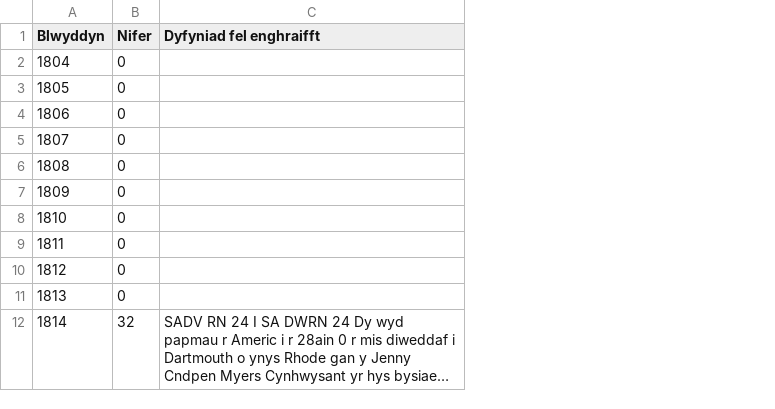
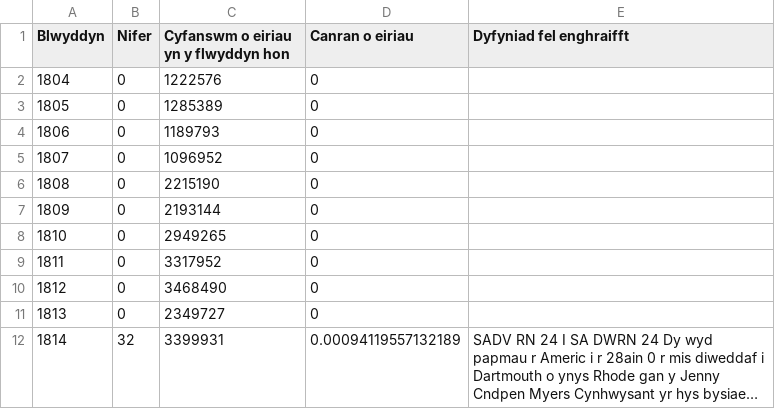
Before and after one commit to carlmorris/amledd-geiriau, a CSV file: lerpwl-allbwn-amledd.csv, drawn as a sheet; only a part is shown; long unchanged cells end in …; the diff names each change by its address in the sheet, - before the commit and + after, or states it on an @@ line.

Commit message:
lerpwl gwell

```diff
--- a/lerpwl-allbwn-amledd.csv
+++ b/lerpwl-allbwn-amledd.csv
+column C, rows 1-12: Cyfanswm o eiriau yn y flwyddyn hon | 1222576 | 1285389 | 1189793 | 1096952 | 2215190 | 2193144 | 2949265 | 3317952 | 3468490 | 2349727 | 3399931
+column D (Canran o eiriau), rows 2-12: 0 | 0 | 0 | 0 | 0 | 0 | 0 | 0 | 0 | 0 | 0.00094119557132189
```
